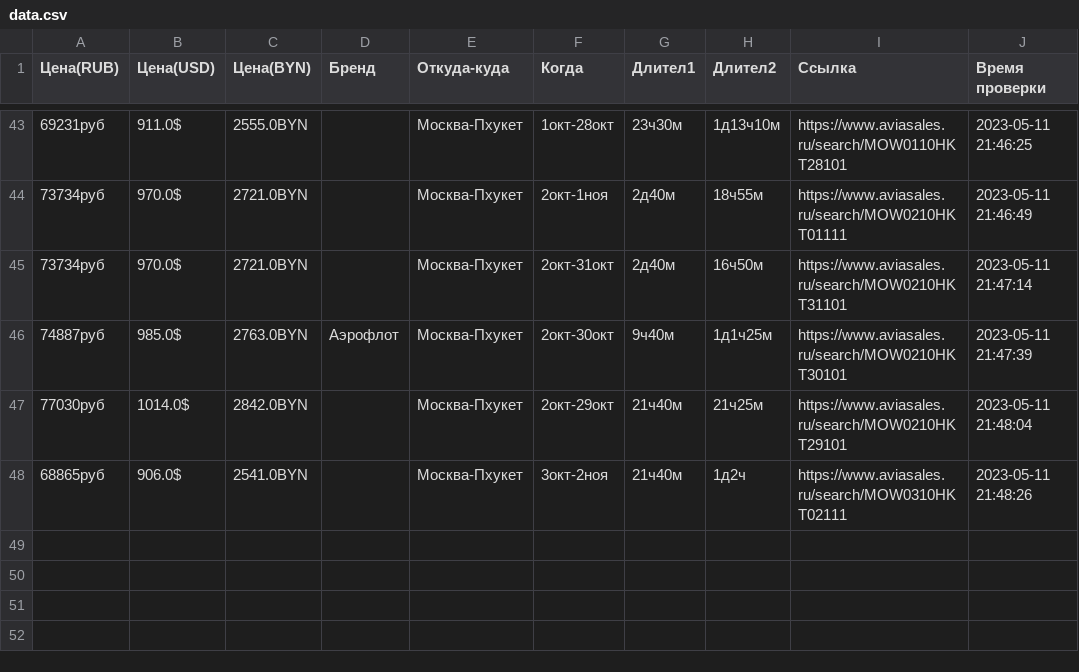
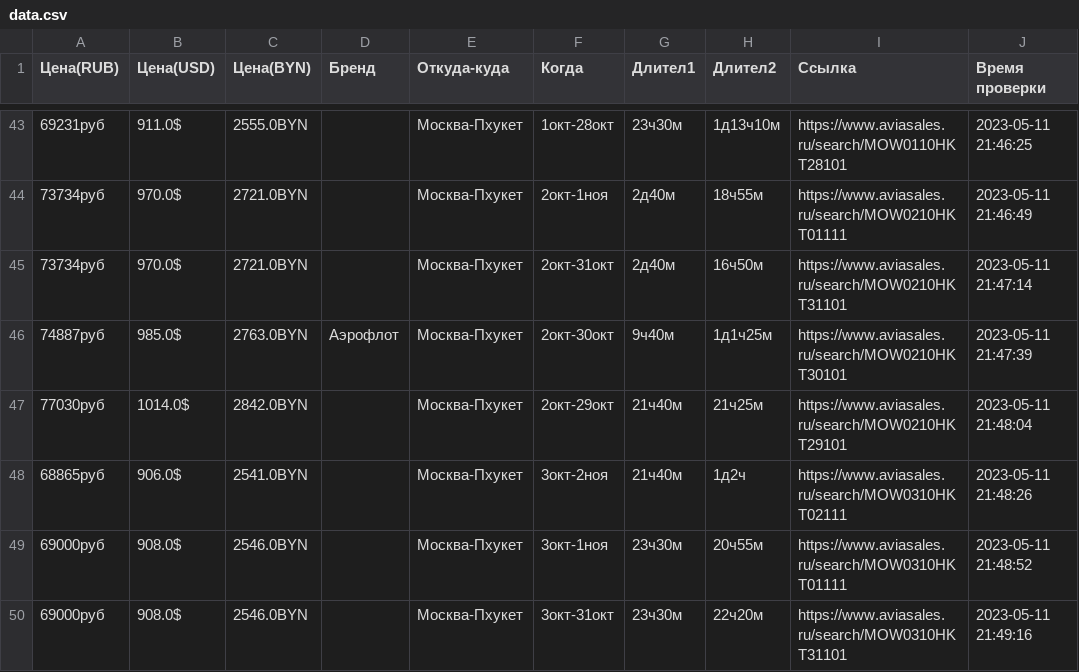
Before and after one commit to etelo/AviaSalesLinks, a CSV file: src/data.csv, drawn as a sheet; only a part is shown, gaps mark what is left out; the diff names each change by its address in the sheet, - before the commit and + after, or states it on an @@ line.

```diff
--- a/src/data.csv
+++ b/src/data.csv
+row 49: 69000руб | 908.0$ | 2546.0BYN |  | Москва-Пхукет | 3окт-1ноя | 23ч30м | 20ч55м | https://www.aviasales.ru/search/MOW0310HKT01111 | 2023-05-11 21:48:52
+row 50: 69000руб | 908.0$ | 2546.0BYN |  | Москва-Пхукет | 3окт-31окт | 23ч30м | 22ч20м | https://www.aviasales.ru/search/MOW0310HKT31101 | 2023-05-11 21:49:16
```
Also changed, not shown: 1 other file.
